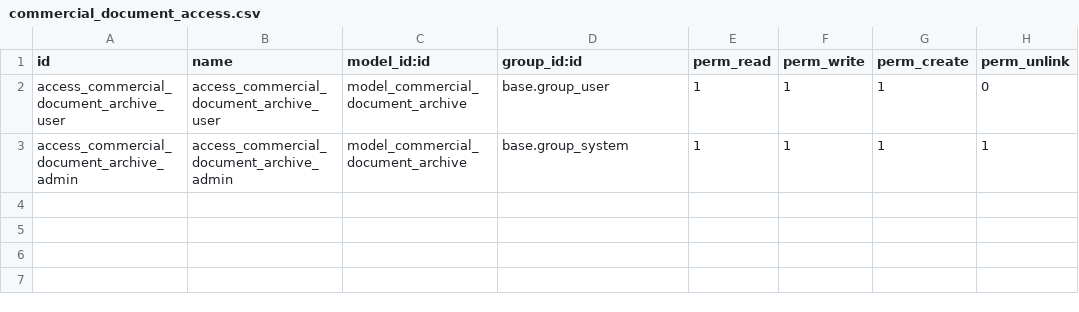
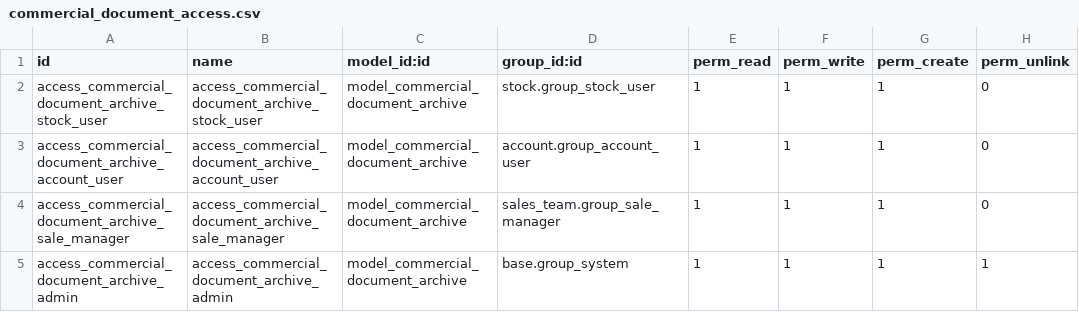
Before and after one commit to TirlaP/odoo-integration, a CSV file: custom_addons/automotive_parts/security/commercial_document_access.csv, drawn as a sheet.

Commit message:
Fix review findings across portal, stock, and payments

```diff
--- a/custom_addons/automotive_parts/security/commercial_document_access.csv
+++ b/custom_addons/automotive_parts/security/commercial_document_access.csv
@@ -1,3 +1,5 @@
 id,name,model_id:id,group_id:id,perm_read,perm_write,perm_create,perm_unlink
-access_commercial_document_archive_user,access_commercial_document_archive_user,model_commercial_document_archive,base.group_user,1,1,1,0
+access_commercial_document_archive_stock_user,access_commercial_document_archive_stock_user,model_commercial_document_archive,stock.group_stock_user,1,1,1,0
+access_commercial_document_archive_account_user,access_commercial_document_archive_account_user,model_commercial_document_archive,account.group_account_user,1,1,1,0
+access_commercial_document_archive_sale_manager,access_commercial_document_archive_sale_manager,model_commercial_document_archive,sales_team.group_sale_manager,1,1,1,0
 access_commercial_document_archive_admin,access_commercial_document_archive_admin,model_commercial_document_archive,base.group_system,1,1,1,1
```
Also changed, not shown: custom_addons/automotive_parts/security/ir.model.access.csv, 16 other files.
